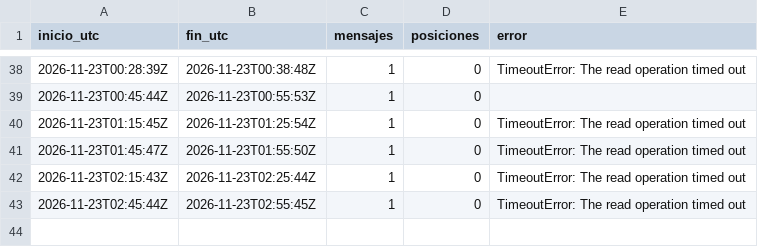
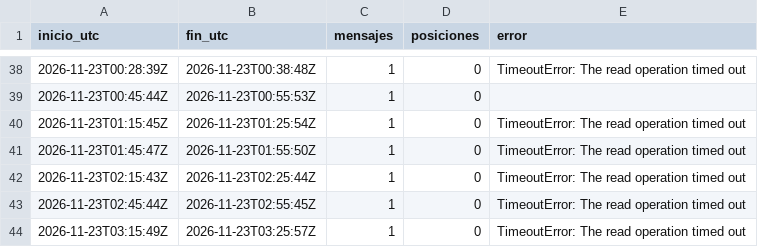
Before and after one commit to c-couto/Corredor_Austral, a CSV file: data/ais/sesiones.csv, drawn as a sheet; only a part is shown, gaps mark what is left out; the diff names each change by its address in the sheet, - before the commit and + after, or states it on an @@ line.

Commit message:
ais 2026-11-23T03:25Z

```diff
--- a/data/ais/sesiones.csv
+++ b/data/ais/sesiones.csv
+row 44: 2026-11-23T03:15:49Z | 2026-11-23T03:25:57Z | 1 | 0 | TimeoutError: The read operation timed out
```
